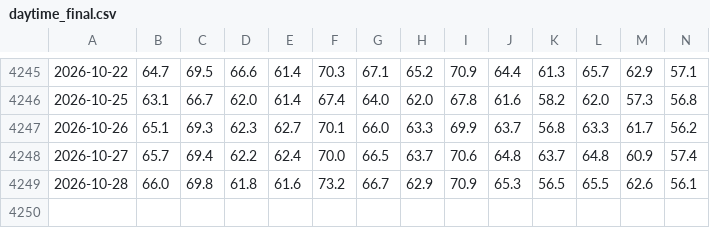
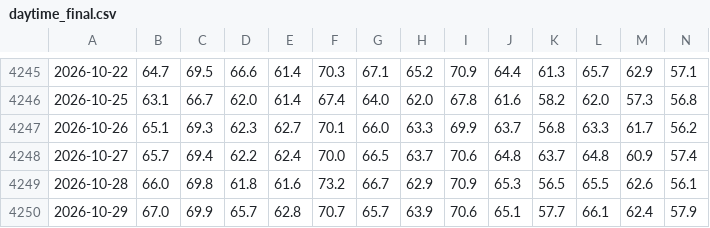
Before and after one commit to e-niram/Tesis, a CSV file: data/final/daytime_final.csv, drawn as a sheet; only a part is shown, gaps mark what is left out; rows hold the shown columns only; the diff names each change by its address in the sheet, - before the commit and + after, or states it on an @@ line.

```diff
--- a/data/final/daytime_final.csv
+++ b/data/final/daytime_final.csv
+row 4250: 2026-10-29 | 67.0 | 69.9 | 65.7 | 62.8 | 70.7 | 65.7 | 63.9 | 70.6 | 65.1 | 57.7 | 66.1 | 62.4 | 57.9
```
Also changed, not shown: data/final/nighttime_final.csv, 1 other file.
